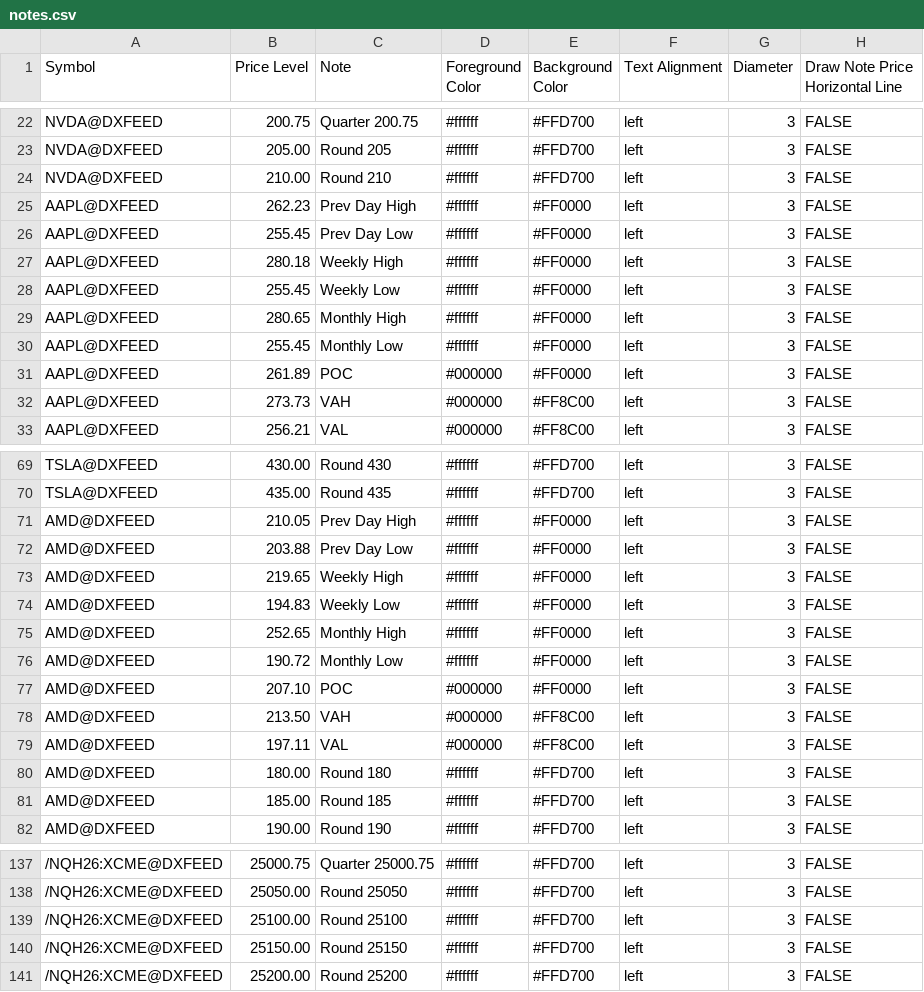
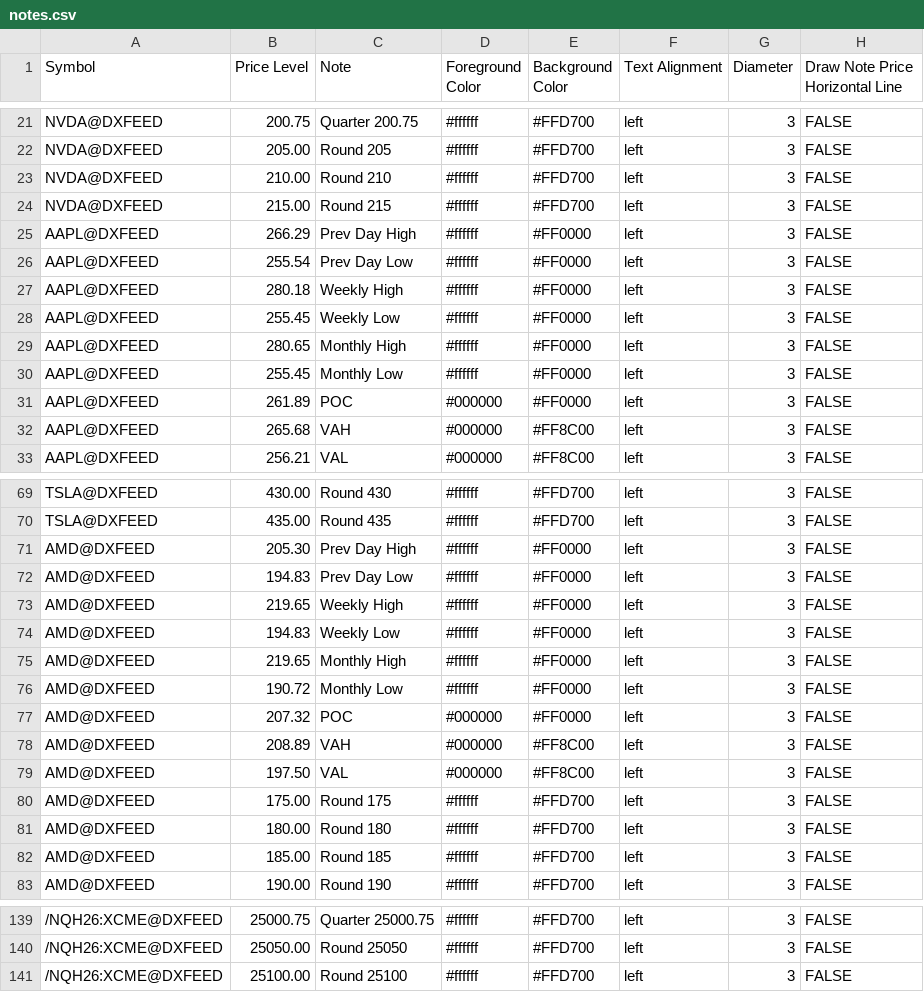
Before and after one commit to guardianopenclaw/bookmap-notes, a CSV file: notes.csv, drawn as a sheet; only a part is shown, gaps mark what is left out; removed rows and columns are numbered as before the commit, all else as after; the diff covers the shown part only; the diff names each change by its address in the sheet, - before the commit and + after, or states it on an @@ line.

```diff
--- a/notes.csv
+++ b/notes.csv
+row 24: NVDA@DXFEED | 215.00 | Round 215 | #ffffff | #FFD700 | left | 3 | FALSE
-B25 (Price Level): 262.23
+B25 (Price Level): 266.29
-B26 (Price Level): 255.45
+B26 (Price Level): 255.54
-B32 (Price Level): 273.73
+B32 (Price Level): 265.68
-B71 (Price Level): 210.05
+B71 (Price Level): 205.30
-B72 (Price Level): 203.88
+B72 (Price Level): 194.83
-B75 (Price Level): 252.65
+B75 (Price Level): 219.65
-B77 (Price Level): 207.10
+B77 (Price Level): 207.32
-B78 (Price Level): 213.50
+B78 (Price Level): 208.89
-B79 (Price Level): 197.11
+B79 (Price Level): 197.50
+row 80: AMD@DXFEED | 175.00 | Round 175 | #ffffff | #FFD700 | left | 3 | FALSE
-row 140: /NQH26:XCME@DXFEED | 25150.00 | Round 25150 | #ffffff | #FFD700 | left | 3 | FALSE
-row 141: /NQH26:XCME@DXFEED | 25200.00 | Round 25200 | #ffffff | #FFD700 | left | 3 | FALSE
```
Also changed, not shown: 3 added rows, 3 removed rows and 24 edited cells elsewhere in this file.
